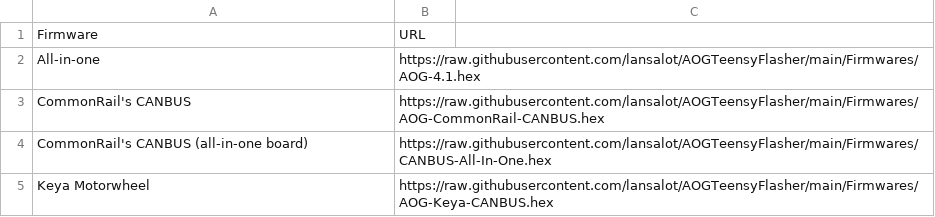
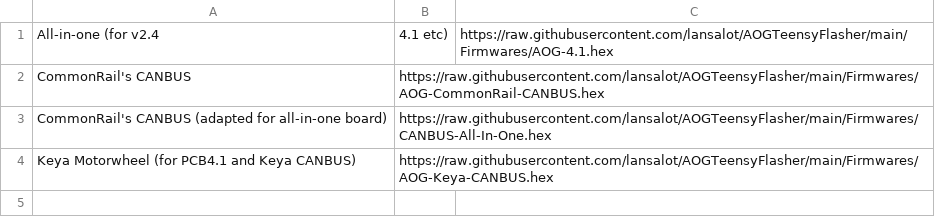
Before and after one commit to lansalot/AOGTeensyFlasher, a CSV file: Firmwares.csv, drawn as a sheet.

```diff
--- a/Firmwares.csv
+++ b/Firmwares.csv
@@ -1,5 +1,4 @@
-Firmware,URL
-All-in-one,https://raw.githubusercontent.com/lansalot/AOGTeensyFlasher/main/Firmwares/AOG-4.1.hex
+All-in-one (for v2.4, 4.1 etc),https://raw.githubusercontent.com/lansalot/AOGTeensyFlasher/main/Firmwares/AOG-4.1.hex
 CommonRail's CANBUS,https://raw.githubusercontent.com/lansalot/AOGTeensyFlasher/main/Firmwares/AOG-CommonRail-CANBUS.hex
-CommonRail's CANBUS (all-in-one board),https://raw.githubusercontent.com/lansalot/AOGTeensyFlasher/main/Firmwares/CANBUS-All-In-One.hex
-Keya Motorwheel,https://raw.githubusercontent.com/lansalot/AOGTeensyFlasher/main/Firmwares/AOG-Keya-CANBUS.hex
+CommonRail's CANBUS (adapted for all-in-one board),https://raw.githubusercontent.com/lansalot/AOGTeensyFlasher/main/Firmwares/CANBUS-All-In-One.hex
+Keya Motorwheel (for PCB4.1 and Keya CANBUS),https://raw.githubusercontent.com/lansalot/AOGTeensyFlasher/main/Firmwares/AOG-Keya-CANBUS.hex
```
Also changed, not shown: 2 other files.
